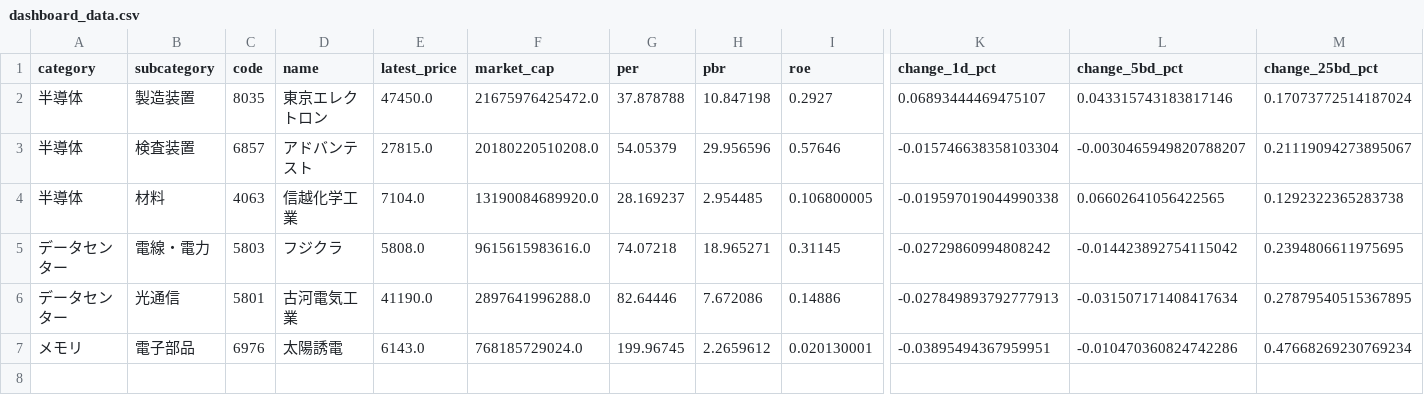
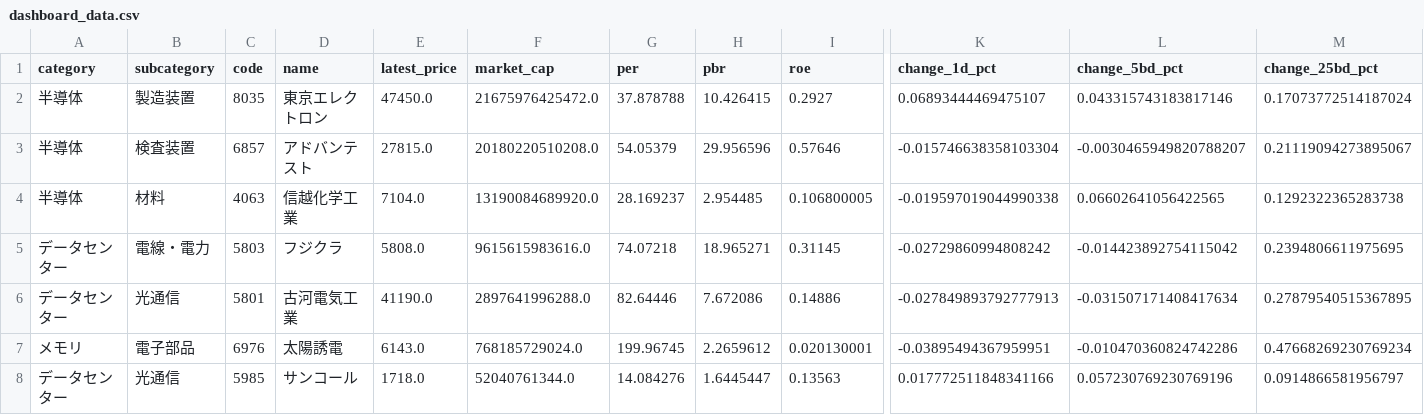
Before and after one commit to waka-aki/stock_theme_dashboard, a CSV file: data/dashboard_data.csv, drawn as a sheet; only a part is shown, gaps mark what is left out; rows hold the shown columns only; the diff names each change by its address in the sheet, - before the commit and + after, or states it on an @@ line.

```diff
--- a/data/dashboard_data.csv
+++ b/data/dashboard_data.csv
-H2 (pbr): 10.847198
+H2 (pbr): 10.426415
+row 8: データセンター | 光通信 | 5985 | サンコール | 1718.0 | 52040761344.0 | 14.084276 | 1.6445447 | 0.13563 | 0.017772511848341166 | 0.057230769230769196 | 0.0914866581956797
```
